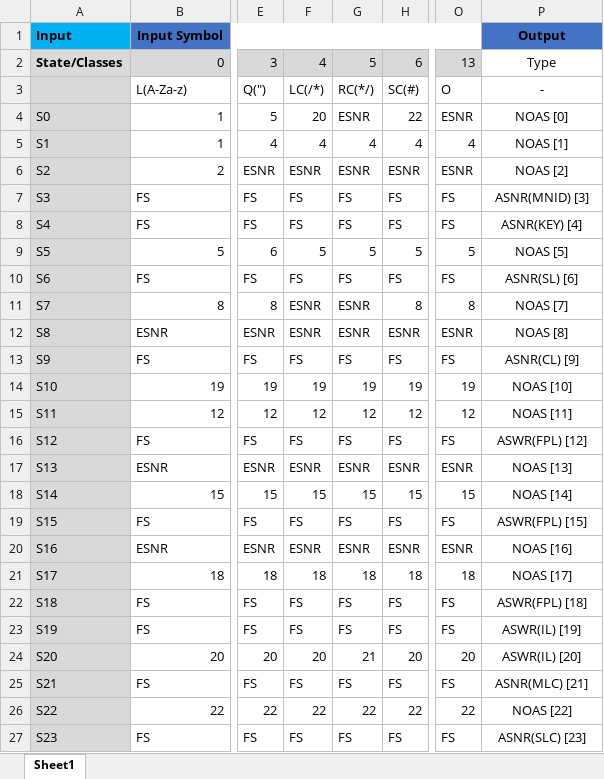
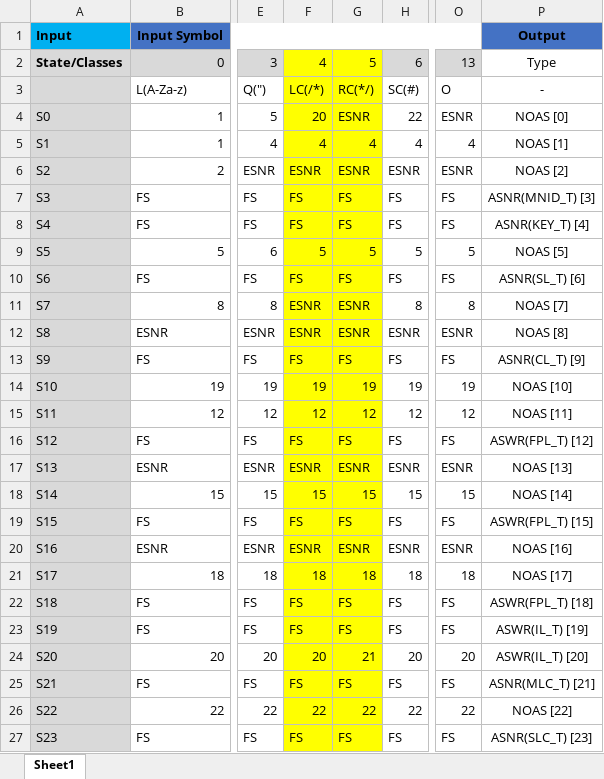
Before and after one commit to AliabEman/AC22CMP, an Excel workbook: CompilerAssignment-A21-Specification/Apouc_TransitionTable.xlsx, sheet Sheet1, drawn as a sheet; only a part is shown, gaps mark what is left out; values as stored, in another font and other column widths than the file's, no borders; the diff names each change by its address in the sheet, - before the commit and + after, or states it on an @@ line.

```diff
--- a/CompilerAssignment-A21-Specification/Apouc_TransitionTable.xlsx (sheet Sheet1)
+++ b/CompilerAssignment-A21-Specification/Apouc_TransitionTable.xlsx (sheet Sheet1)
-F2:G2 fill: #D9D9D9
+F2:G2 fill: #FFFF00
-F3:G27 fill: none
+F3:G27 fill: #FFFF00
-P7: ASNR(MNID) [3]
+P7: ASNR(MNID_T) [3]
-P8: ASNR(KEY) [4]
+P8: ASNR(KEY_T) [4]
-P10: ASNR(SL) [6]
+P10: ASNR(SL_T) [6]
-P13: ASNR(CL) [9]
+P13: ASNR(CL_T) [9]
-P16: ASWR(FPL) [12]
+P16: ASWR(FPL_T) [12]
-P19: ASWR(FPL) [15]
+P19: ASWR(FPL_T) [15]
-P22: ASWR(FPL) [18]
+P22: ASWR(FPL_T) [18]
-P23: ASWR(IL) [19]
+P23: ASWR(IL_T) [19]
-P24: ASWR(IL) [20]
+P24: ASWR(IL_T) [20]
-P25: ASNR(MLC) [21]
+P25: ASNR(MLC_T) [21]
-P27: ASNR(SLC) [23]
+P27: ASNR(SLC_T) [23]
```
Also changed, not shown: CompilerAssignment-A21-Specification/A21_TransitionTable_Eman420_Vecchio137.xlsx, 5 other files.
